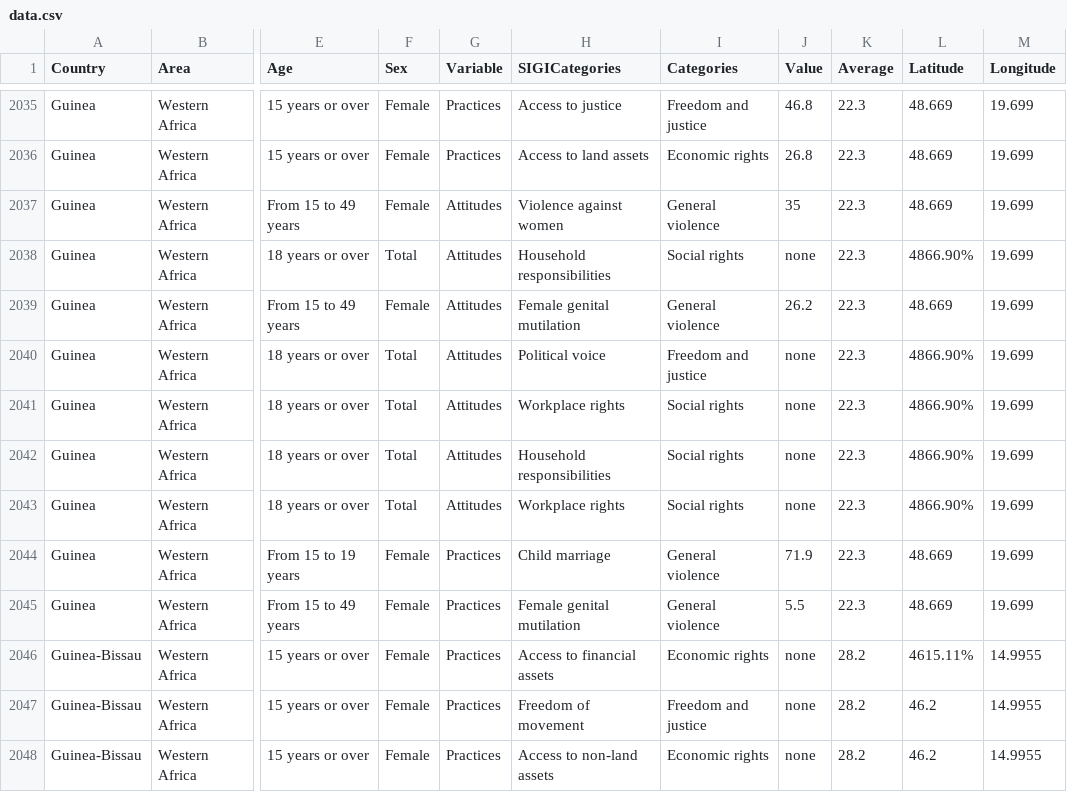
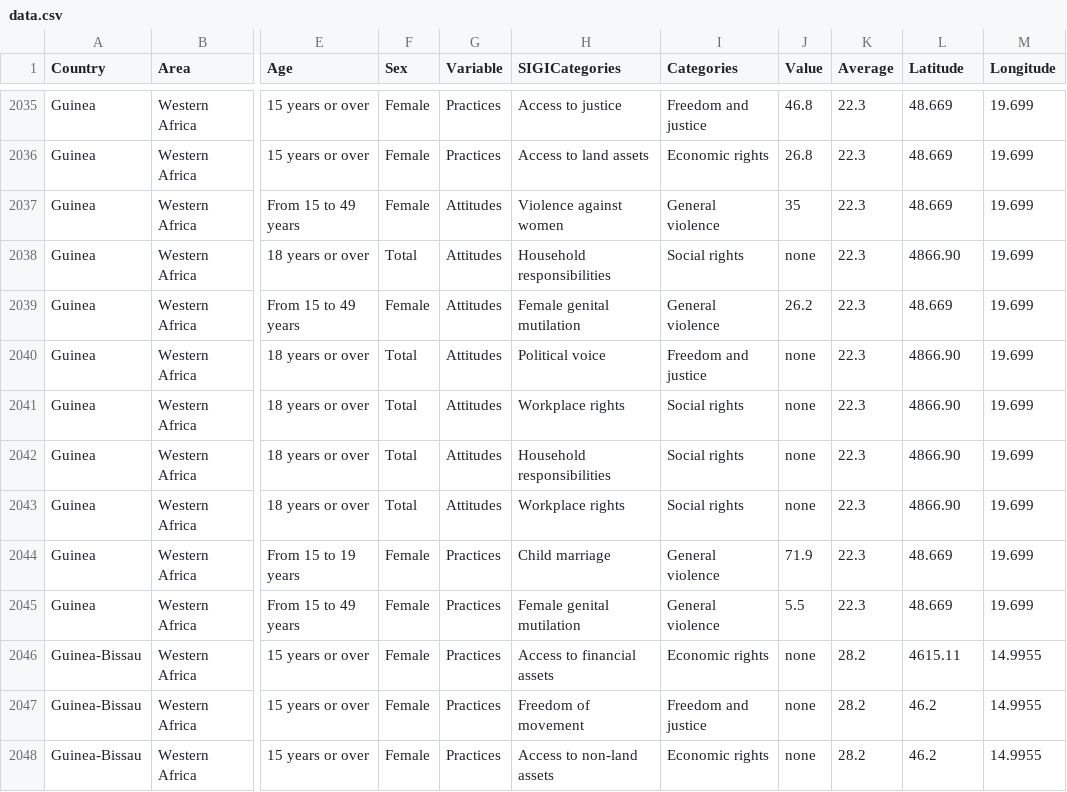
Before and after one commit to lcg-infodesign/lavoro-di-gruppo-gruppo-3, a CSV file: assets/data.csv, drawn as a sheet; only a part is shown, gaps mark what is left out; the diff covers the shown part only; the diff names each change by its address in the sheet, - before the commit and + after, or states it on an @@ line.

```diff
--- a/assets/data.csv
+++ b/assets/data.csv
-L2038 (Latitude): 4866.90%
+L2038 (Latitude): 4866.90
-L2040:L2043 (Latitude): 4866.90%
+L2040:L2043 (Latitude): 4866.90
-L2046 (Latitude): 4615.11%
+L2046 (Latitude): 4615.11
```
Also changed, not shown: 20 edited cells elsewhere in this file, 5 other files.
